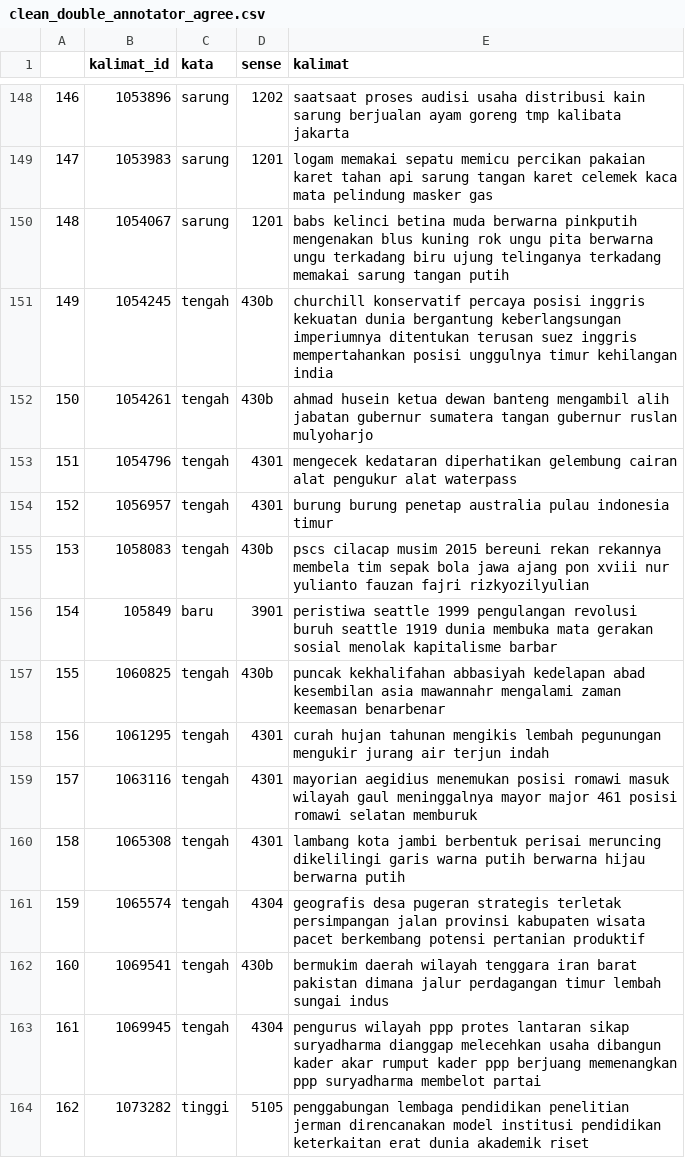
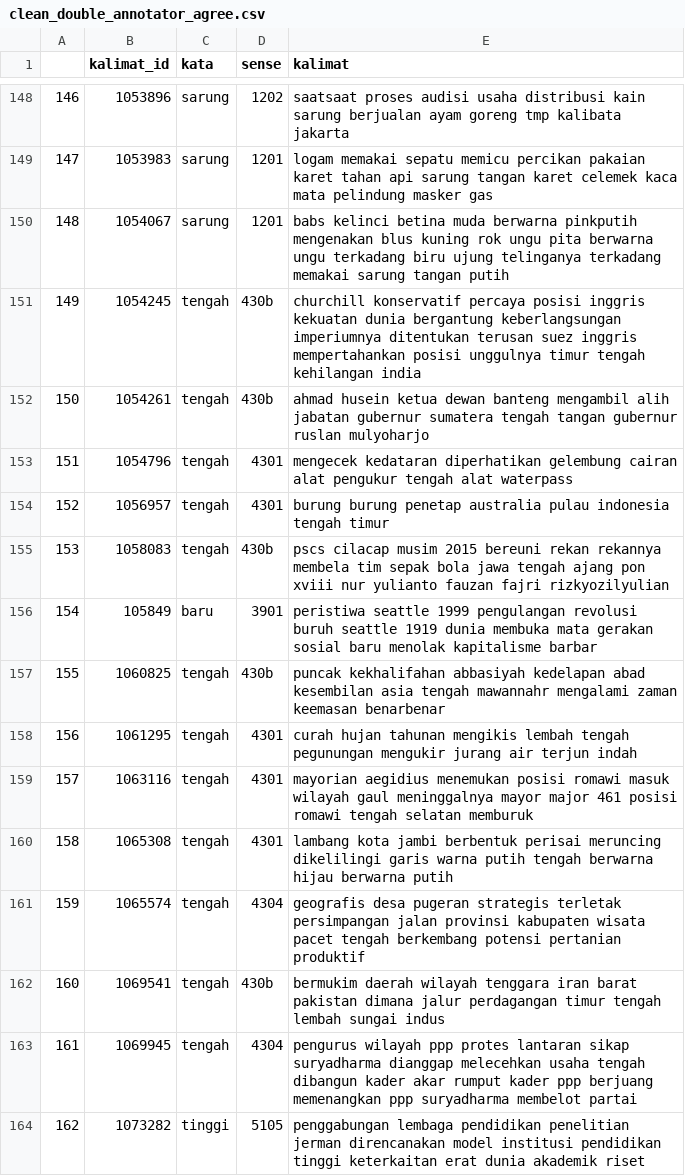
Before and after one commit to Daninsky/senryuu-shounen, a CSV file: training_clean/clean_double_annotator_agree.csv, drawn as a sheet; only a part is shown, gaps mark what is left out; the diff covers the shown part only.

```diff
--- a/training_clean/clean_double_annotator_agree.csv
+++ b/training_clean/clean_double_annotator_agree.csv
@@ -150,15 +150,15 @@
 148,1054067,sarung,1201,babs kelinci betina muda berwarna pinkputih mengenakan blus kuning rok ungu pita berwarna ungu terkadang biru ujung telinganya terkadang memakai sarung tangan putih
-149,1054245,tengah,430b,churchill konservatif percaya posisi inggris kekuatan dunia bergantung keberlangsungan imperiumnya ditentukan terusan suez inggris mempertahankan posisi unggulnya timur kehilangan india
-150,1054261,tengah,430b,ahmad husein ketua dewan banteng mengambil alih jabatan gubernur sumatera tangan gubernur ruslan mulyoharjo
-151,1054796,tengah,4301,mengecek kedataran diperhatikan gelembung cairan alat pengukur alat waterpass
-152,1056957,tengah,4301,burung burung penetap australia pulau indonesia timur
-153,1058083,tengah,430b,pscs cilacap musim 2015 bereuni rekan rekannya membela tim sepak bola jawa ajang pon xviii nur yulianto fauzan fajri rizkyozilyulian
-154,105849,baru,3901,peristiwa seattle 1999 pengulangan revolusi buruh seattle 1919 dunia membuka mata gerakan sosial menolak kapitalisme barbar
-155,1060825,tengah,430b,puncak kekhalifahan abbasiyah kedelapan abad kesembilan asia mawannahr mengalami zaman keemasan benarbenar
-156,1061295,tengah,4301,curah hujan tahunan mengikis lembah pegunungan mengukir jurang air terjun indah
-157,1063116,tengah,4301,mayorian aegidius menemukan posisi romawi masuk wilayah gaul meninggalnya mayor major 461 posisi romawi selatan memburuk
-158,1065308,tengah,4301,lambang kota jambi berbentuk perisai meruncing dikelilingi garis warna putih berwarna hijau berwarna putih
-159,1065574,tengah,4304,geografis desa pugeran strategis terletak persimpangan jalan provinsi kabupaten wisata pacet berkembang potensi pertanian produktif
-160,1069541,tengah,430b,bermukim daerah wilayah tenggara iran barat pakistan dimana jalur perdagangan timur lembah sungai indus
-161,1069945,tengah,4304,pengurus wilayah ppp protes lantaran sikap suryadharma dianggap melecehkan usaha dibangun kader akar rumput kader ppp berjuang memenangkan ppp suryadharma membelot partai
-162,1073282,tinggi,5105,penggabungan lembaga pendidikan penelitian jerman direncanakan model institusi pendidikan keterkaitan erat dunia akademik riset
+149,1054245,tengah,430b,churchill konservatif percaya posisi inggris kekuatan dunia bergantung keberlangsungan imperiumnya ditentukan terusan suez inggris mempertahankan posisi unggulnya timur tengah kehilangan india
+150,1054261,tengah,430b,ahmad husein ketua dewan banteng mengambil alih jabatan gubernur sumatera tengah tangan gubernur ruslan mulyoharjo
+151,1054796,tengah,4301,mengecek kedataran diperhatikan gelembung cairan alat pengukur tengah alat waterpass
+152,1056957,tengah,4301,burung burung penetap australia pulau indonesia tengah timur
+153,1058083,tengah,430b,pscs cilacap musim 2015 bereuni rekan rekannya membela tim sepak bola jawa tengah ajang pon xviii nur yulianto fauzan fajri rizkyozilyulian
+154,105849,baru,3901,peristiwa seattle 1999 pengulangan revolusi buruh seattle 1919 dunia membuka mata gerakan sosial baru menolak kapitalisme barbar
+155,1060825,tengah,430b,puncak kekhalifahan abbasiyah kedelapan abad kesembilan asia tengah mawannahr mengalami zaman keemasan benarbenar
+156,1061295,tengah,4301,curah hujan tahunan mengikis lembah tengah pegunungan mengukir jurang air terjun indah
+157,1063116,tengah,4301,mayorian aegidius menemukan posisi romawi masuk wilayah gaul meninggalnya mayor major 461 posisi romawi tengah selatan memburuk
+158,1065308,tengah,4301,lambang kota jambi berbentuk perisai meruncing dikelilingi garis warna putih tengah berwarna hijau berwarna putih
+159,1065574,tengah,4304,geografis desa pugeran strategis terletak persimpangan jalan provinsi kabupaten wisata pacet tengah berkembang potensi pertanian produktif
+160,1069541,tengah,430b,bermukim daerah wilayah tenggara iran barat pakistan dimana jalur perdagangan timur tengah lembah sungai indus
+161,1069945,tengah,4304,pengurus wilayah ppp protes lantaran sikap suryadharma dianggap melecehkan usaha tengah dibangun kader akar rumput kader ppp berjuang memenangkan ppp suryadharma membelot partai
+162,1073282,tinggi,5105,penggabungan lembaga pendidikan penelitian jerman direncanakan model institusi pendidikan tinggi keterkaitan erat dunia akademik riset
```
Also changed, not shown: 56 edited cells elsewhere in this file, training_clean/clean_double_annotator_disagree.csv, training_clean/clean_triple_annotator_agree.csv, 3 other files.
